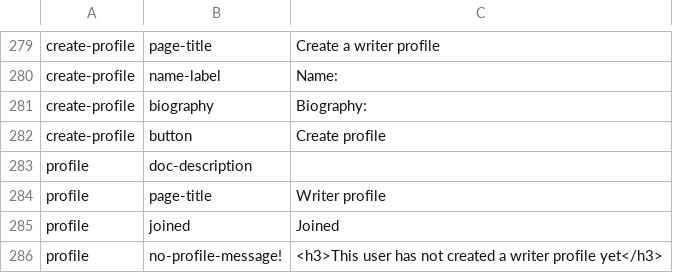
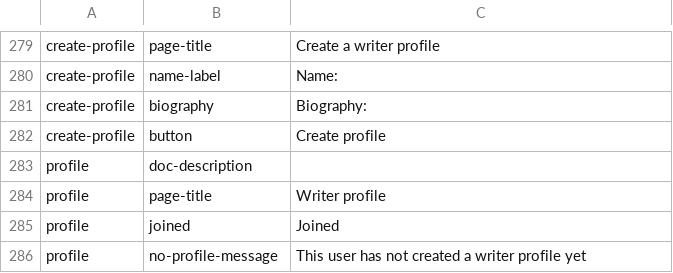
Before and after one commit to ThoughtWorksInc/objective8, a CSV file: resources/translations/en.csv, drawn as a sheet; only a part is shown, gaps mark what is left out.

Commit message:
RS + CW | #74 | Display missing profile message as a simple string in a div"

```diff
--- a/resources/translations/en.csv
+++ b/resources/translations/en.csv
@@ -285,2 +285,2 @@ profile,page-title,Writer profile
 profile,joined,Joined
-profile,no-profile-message!,"<h3>This user has not created a writer profile yet</h3>"
+profile,no-profile-message,This user has not created a writer profile yet
```
Also changed, not shown: 1 other file.
